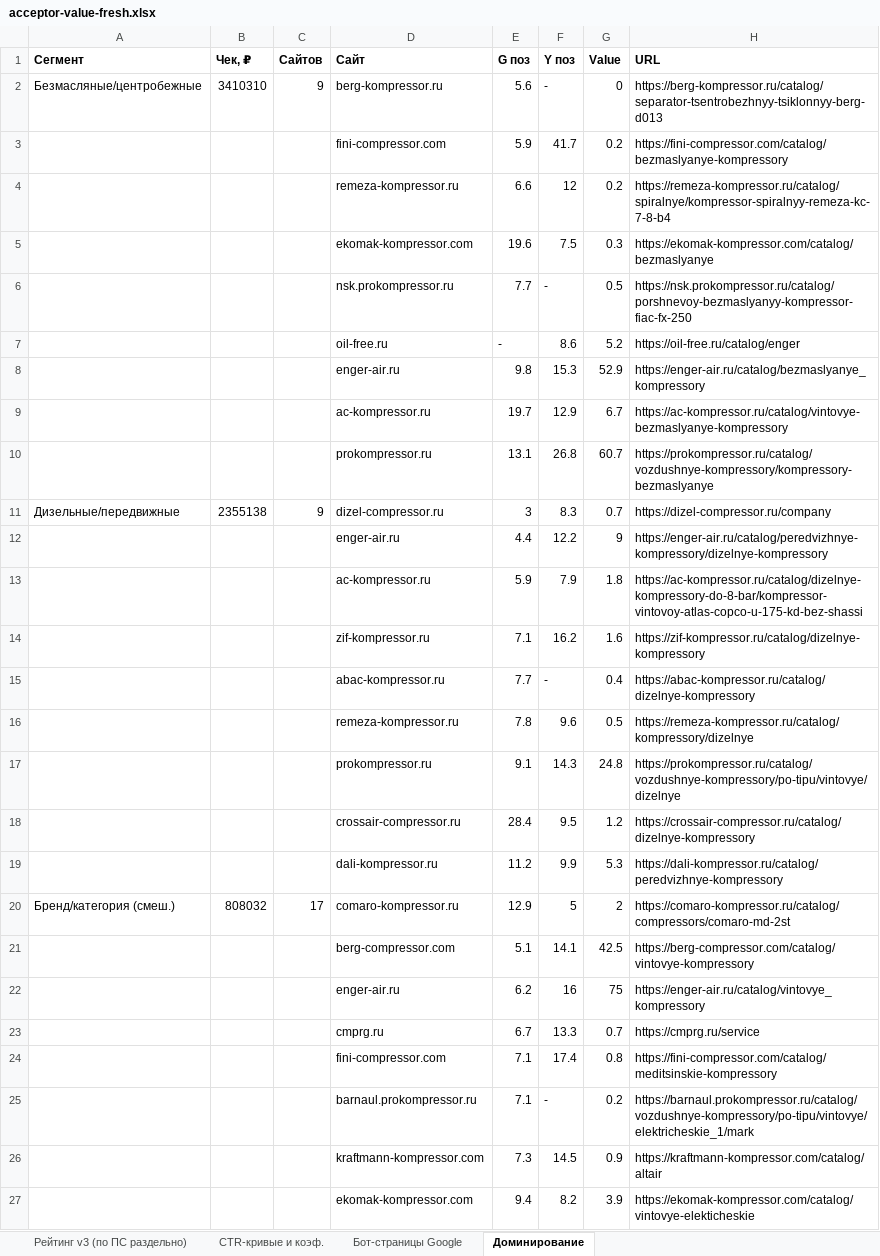
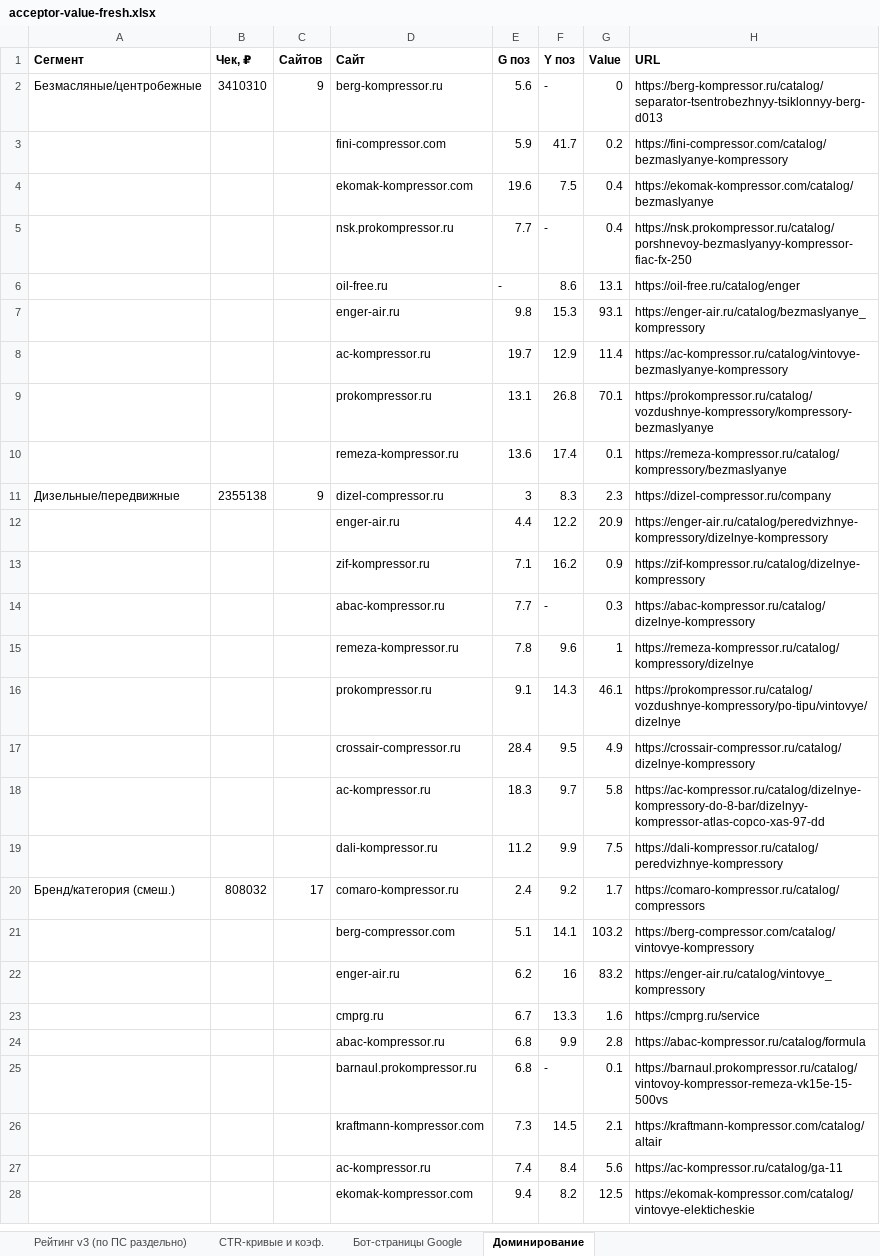
Before and after one commit to kirillrand4-alt/avto, an Excel workbook: seo-texts/frog/acceptor-value-fresh.xlsx, sheet Доминирование, drawn as a sheet; only a part is shown; values as stored, in another font and other column widths than the file's, no borders; removed rows and columns are numbered as before the commit, all else as after; the diff covers the shown part only; the diff names each change by its address in the sheet, - before the commit and + after, or states it on an @@ line.

```diff
--- a/seo-texts/frog/acceptor-value-fresh.xlsx (sheet Доминирование)
+++ b/seo-texts/frog/acceptor-value-fresh.xlsx (sheet Доминирование)
-row 4:  |  |  | remeza-kompressor.ru | 6.6 | 12 | 0.2 | https://remeza-kompressor.ru/catalog/spiralnye/kompressor-spiralnyy-remeza-kc-7-8-b4
-G4 (Value): 0.3
+G4 (Value): 0.4
-G5 (Value): 0.5
+G5 (Value): 0.4
-G6 (Value): 5.2
+G6 (Value): 13.1
-G7 (Value): 52.9
+G7 (Value): 93.1
-G8 (Value): 6.7
+G8 (Value): 11.4
-G9 (Value): 60.7
+G9 (Value): 70.1
+row 10:  |  |  | remeza-kompressor.ru | 13.6 | 17.4 | 0.1 | https://remeza-kompressor.ru/catalog/kompressory/bezmaslyanye
-G11 (Value): 0.7
+G11 (Value): 2.3
-G12 (Value): 9
+G12 (Value): 20.9
-row 13:  |  |  | ac-kompressor.ru | 5.9 | 7.9 | 1.8 | https://ac-kompressor.ru/catalog/dizelnye-kompressory-do-8-bar/kompressor-vintovoy-atlas-copco-u-175-kd-bez-shassi
-G13 (Value): 1.6
+G13 (Value): 0.9
-G14 (Value): 0.4
+G14 (Value): 0.3
-G15 (Value): 0.5
+G15 (Value): 1
-G16 (Value): 24.8
+G16 (Value): 46.1
-G17 (Value): 1.2
+G17 (Value): 4.9
+row 18:  |  |  | ac-kompressor.ru | 18.3 | 9.7 | 5.8 | https://ac-kompressor.ru/catalog/dizelnye-kompressory-do-8-bar/dizelnyy-kompressor-atlas-copco-xas-97-dd
-G19 (Value): 5.3
+G19 (Value): 7.5
-E20 (G поз): 12.9
+E20 (G поз): 2.4
-F20 (Y поз): 5
+F20 (Y поз): 9.2
-G20 (Value): 2
+G20 (Value): 1.7
-H20 (URL): https://comaro-kompressor.ru/catalog/compressors/comaro-md-2st
+H20 (URL): https://comaro-kompressor.ru/catalog/compressors
-G21 (Value): 42.5
+G21 (Value): 103.2
-G22 (Value): 75
+G22 (Value): 83.2
-G23 (Value): 0.7
+G23 (Value): 1.6
-row 24:  |  |  | fini-compressor.com | 7.1 | 17.4 | 0.8 | https://fini-compressor.com/catalog/meditsinskie-kompressory
-row 25:  |  |  | barnaul.prokompressor.ru | 7.1 | - | 0.2 | https://barnaul.prokompressor.ru/catalog/vozdushnye-kompressory/po-tipu/vintovye/elektricheskie_1/mark
+row 24:  |  |  | abac-kompressor.ru | 6.8 | 9.9 | 2.8 | https://abac-kompressor.ru/catalog/formula
+row 25:  |  |  | barnaul.prokompressor.ru | 6.8 | - | 0.1 | https://barnaul.prokompressor.ru/catalog/vintovoy-kompressor-remeza-vk15e-15-500vs
-G26 (Value): 0.9
+G26 (Value): 2.1
+row 27:  |  |  | ac-kompressor.ru | 7.4 | 8.4 | 5.6 | https://ac-kompressor.ru/catalog/ga-11
-G28 (Value): 3.9
+G28 (Value): 12.5
```
Also changed, not shown: 4 added rows, 5 removed rows and 41 edited cells elsewhere in this sheet, sheet Рейтинг v3 (по ПС раздельно), sheet CTR-кривые и коэф., 4 other files.
